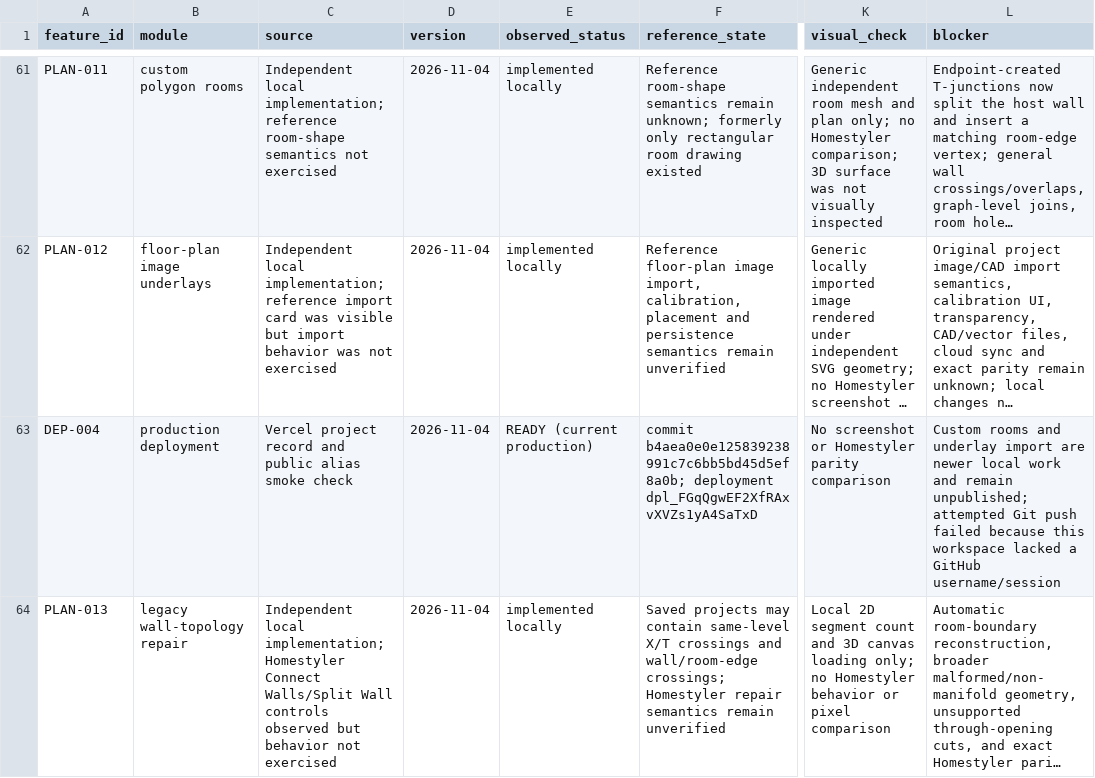
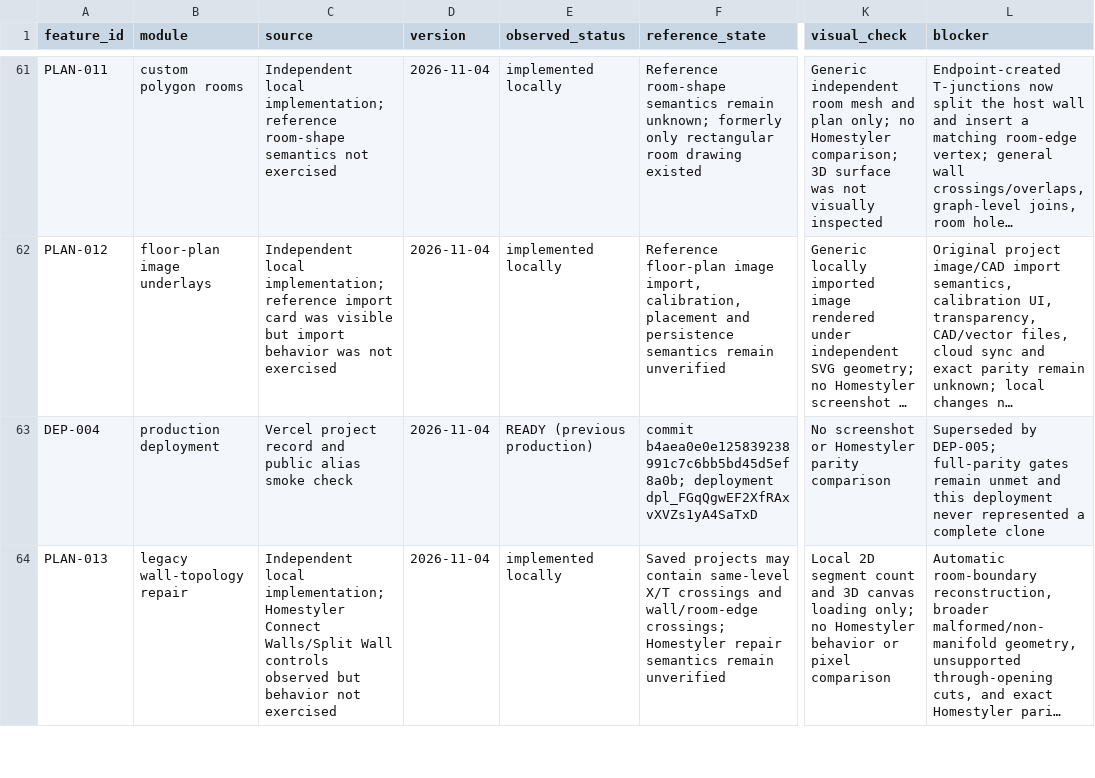
Before and after one commit to hiruuu30/homestyler_clone, a CSV file: docs/feature-ledger.csv, drawn as a sheet; only a part is shown, gaps mark what is left out; long unchanged cells end in …; the diff covers the shown part only; the diff names each change by its address in the sheet, - before the commit and + after, or states it on an @@ line.

Commit message:
Document wall repair milestone and deployment

```diff
--- a/docs/feature-ledger.csv
+++ b/docs/feature-ledger.csv
-E63 (observed_status): READY (current production)
+E63 (observed_status): READY (previous production)
-L63 (blocker): Custom rooms and underlay import are newer local work and remain unpublished; attempted Git push failed because this workspace lacked a GitHub username/session
+L63 (blocker): Superseded by DEP-005; full-parity gates remain unmet and this deployment never represented a complete clone
```
Also changed, not shown: 1 added row elsewhere in this file, 2 other files.
